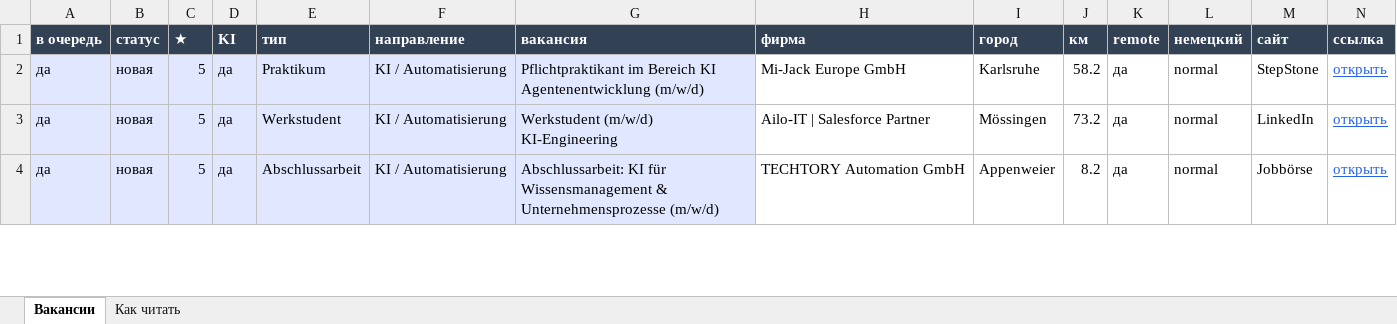
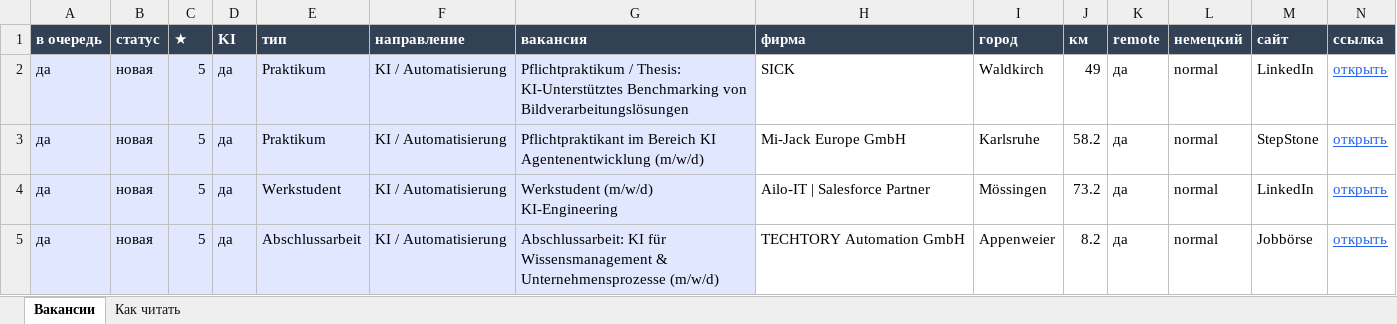
Before and after one commit to Nevrox228/wohnung-og, an Excel workbook: data/werk_jobs.xlsx, sheet Вакансии, drawn as a sheet; only a part is shown; values as stored, in another font and other column widths than the file's, no borders; rows hold the shown columns only; the diff covers the shown part only; the diff names each change by its address in the sheet, - before the commit and + after, or states it on an @@ line.

```diff
--- a/data/werk_jobs.xlsx (sheet Вакансии)
+++ b/data/werk_jobs.xlsx (sheet Вакансии)
+row 2: да | новая | 5 | да | Praktikum | KI / Automatisierung | Pflichtpraktikum / Thesis: KI-Unterstütztes Benchmarking von Bildverarbeitungslösungen | SICK | Waldkirch | 49 | да | normal | LinkedIn | открыть
```
Also changed, not shown: 1 added row, 1 removed row and 8 edited cells elsewhere in this sheet, data/eltern_jobs.xlsx, data/olya_jobs.xlsx, 9 other files.
